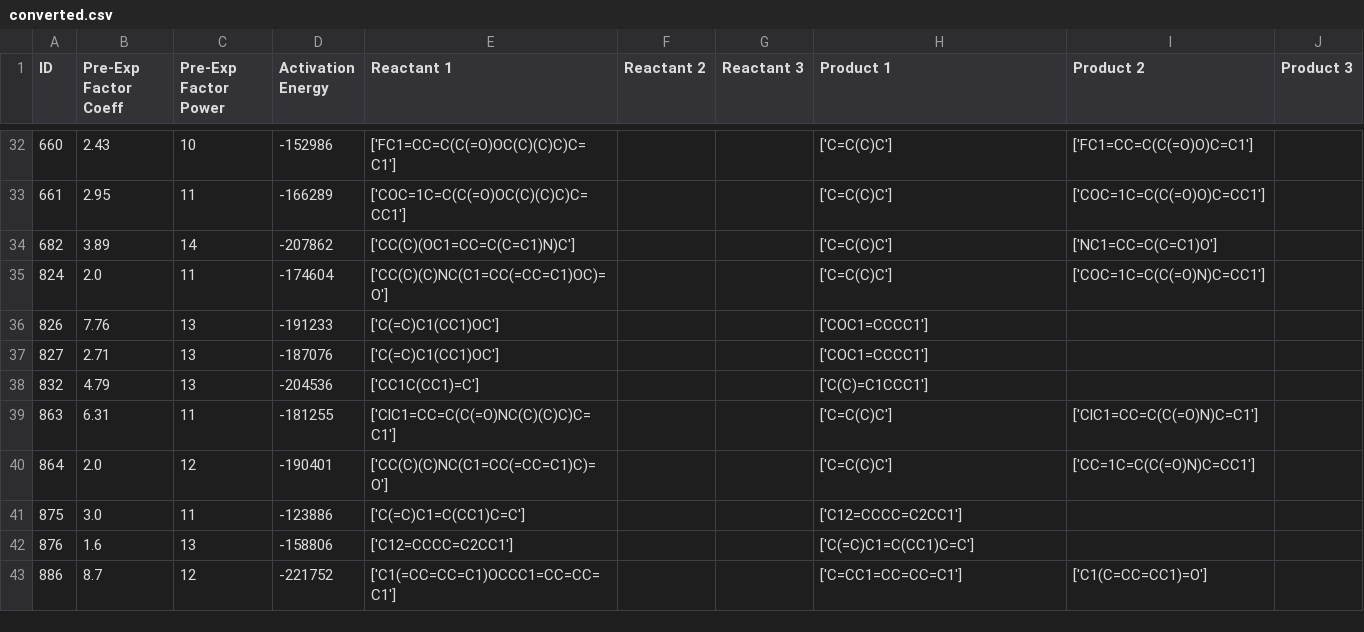
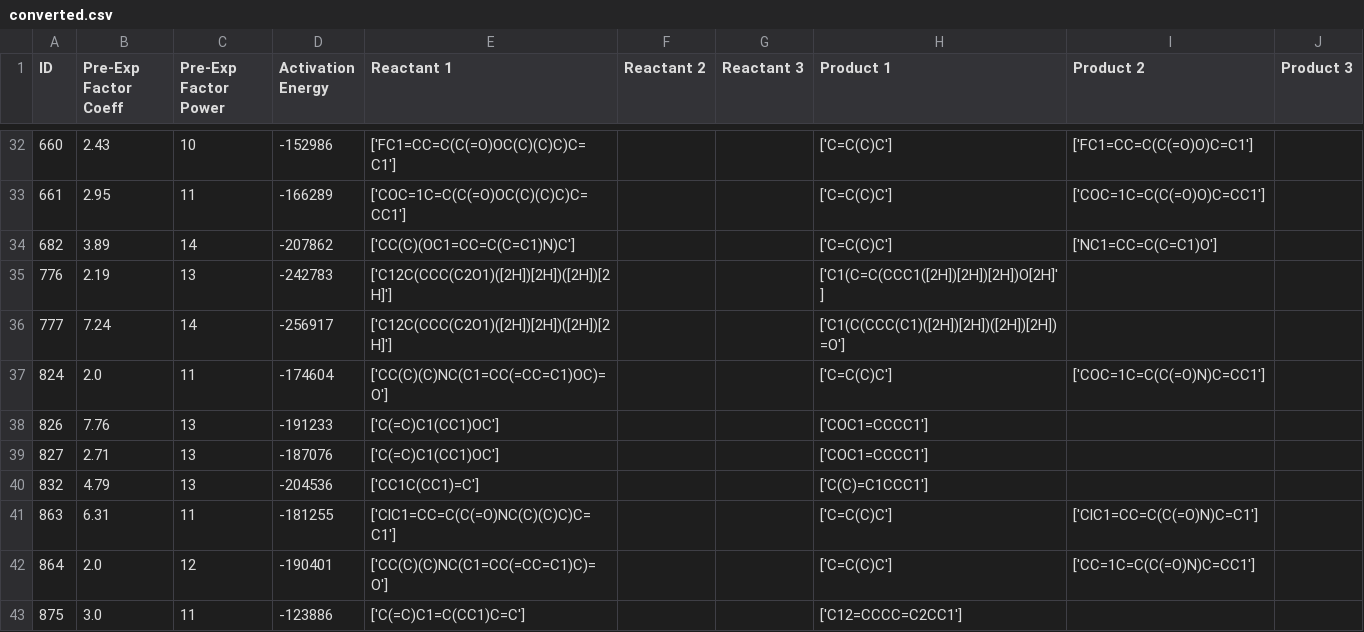
Before and after one commit to dakshatron/Thermo-Research, a CSV file: converted.csv, drawn as a sheet; only a part is shown, gaps mark what is left out; the shorter side is filled out with more unchanged rows.

Commit message:
Web scraped rows where all data rows filled

```diff
--- a/converted.csv
+++ b/converted.csv
@@ -34,2 +34,4 @@ ID,Pre-Exp Factor Coeff,Pre-Exp Factor Power,Activation Energy,Reactant 1,Reacta
 682,3.89,14,-207862,['CC(C)(OC1=CC=C(C=C1)N)C'],,,['C=C(C)C'],['NC1=CC=C(C=C1)O'],
+776,2.19,13,-242783,['C12C(CCC(C2O1)([2H])[2H])([2H])[2H]'],,,['C1(C=C(CCC1([2H])[2H])[2H])O[2H]'],,
+777,7.24,14,-256917,['C12C(CCC(C2O1)([2H])[2H])([2H])[2H]'],,,['C1(C(CCC(C1)([2H])[2H])([2H])[2H])=O'],,
 824,2.0,11,-174604,['CC(C)(C)NC(C1=CC(=CC=C1)OC)=O'],,,['C=C(C)C'],['COC=1C=C(C(=O)N)C=CC1'],
```
Also changed, not shown: 6 other files.
